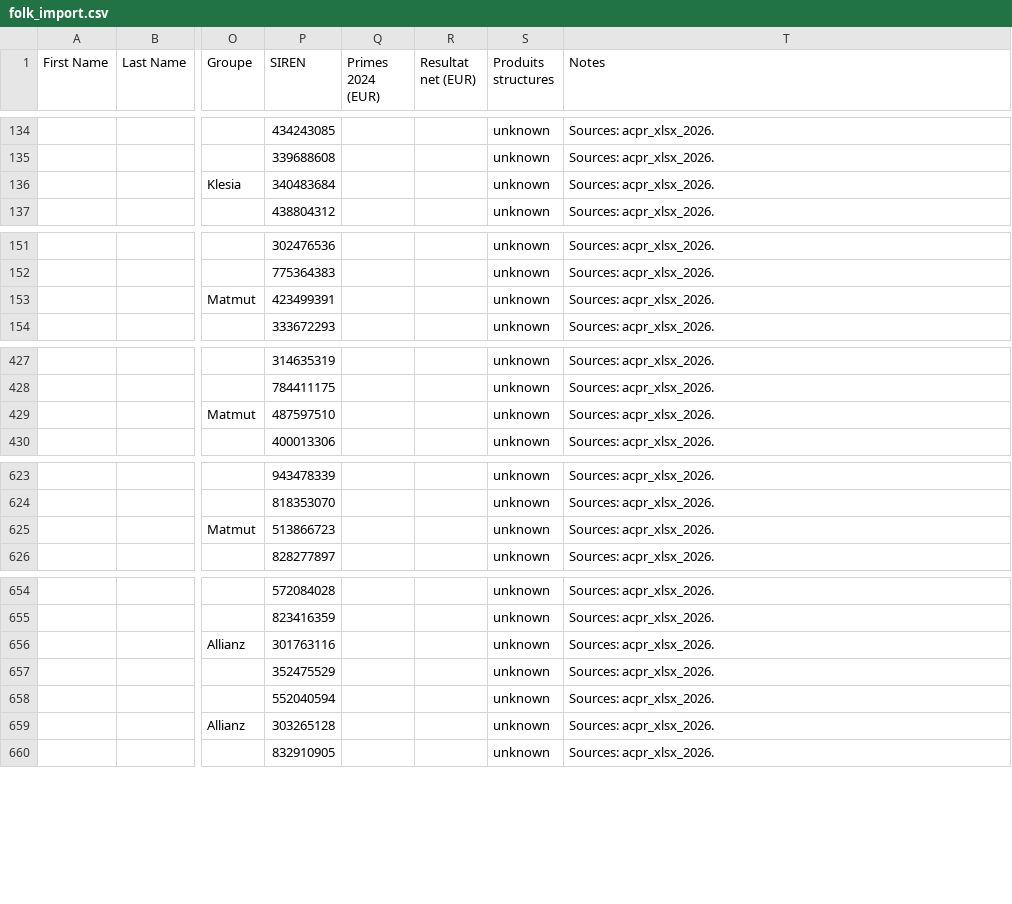
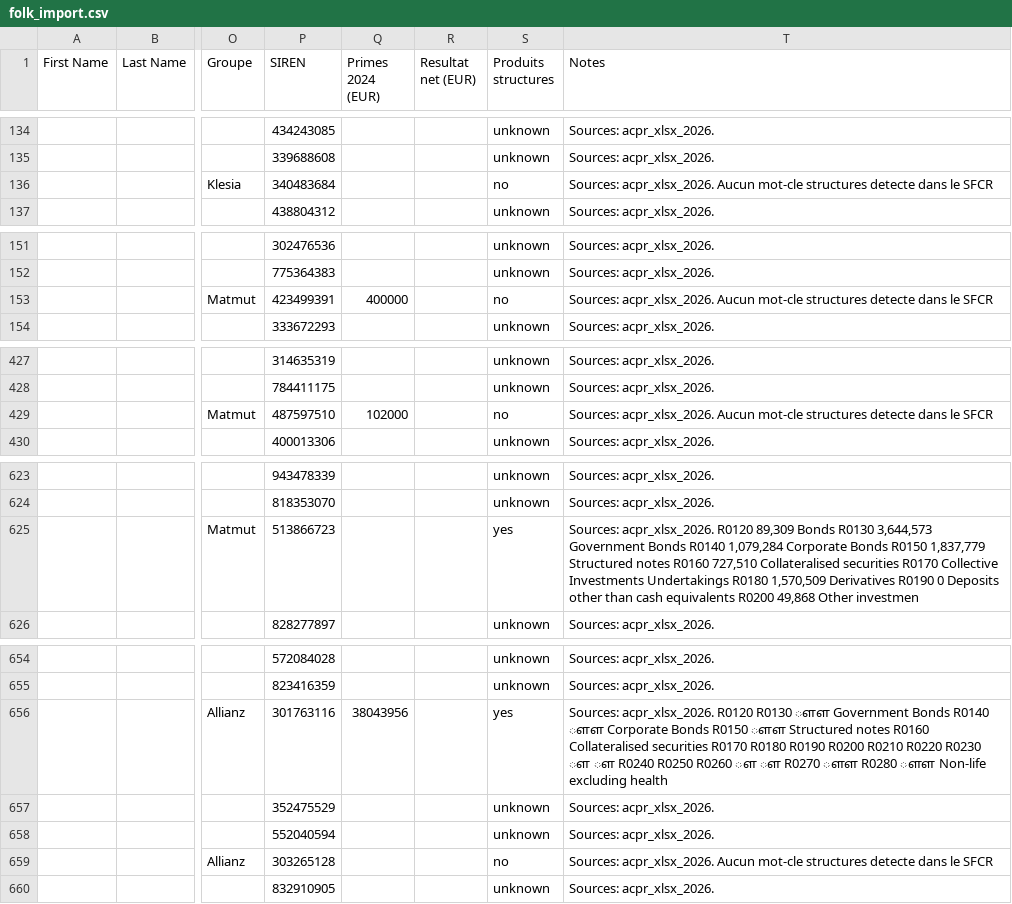
Before and after one commit to lsebah/mutuelles-monitor, a CSV file: docs/data/folk_import.csv, drawn as a sheet; only a part is shown, gaps mark what is left out; the diff covers the shown part only; the diff names each change by its address in the sheet, - before the commit and + after, or states it on an @@ line.

```diff
--- a/docs/data/folk_import.csv
+++ b/docs/data/folk_import.csv
-S136 (Produits structures): unknown
+S136 (Produits structures): no
-T136 (Notes): Sources: acpr_xlsx_2026.
+T136 (Notes): Sources: acpr_xlsx_2026. Aucun mot-cle structures detecte dans le SFCR
-Q153 (Primes 2024 (EUR)): (empty)
+Q153 (Primes 2024 (EUR)): 400000
-S153 (Produits structures): unknown
+S153 (Produits structures): no
-T153 (Notes): Sources: acpr_xlsx_2026.
+T153 (Notes): Sources: acpr_xlsx_2026. Aucun mot-cle structures detecte dans le SFCR
-Q429 (Primes 2024 (EUR)): (empty)
+Q429 (Primes 2024 (EUR)): 102000
-S429 (Produits structures): unknown
+S429 (Produits structures): no
-T429 (Notes): Sources: acpr_xlsx_2026.
+T429 (Notes): Sources: acpr_xlsx_2026. Aucun mot-cle structures detecte dans le SFCR
-S625 (Produits structures): unknown
+S625 (Produits structures): yes
-T625 (Notes): Sources: acpr_xlsx_2026.
+T625 (Notes): Sources: acpr_xlsx_2026. R0120 89,309 Bonds R0130 3,644,573 Government Bonds R0140 1,079,284 Corporate Bonds R0150 1,837,779 Structured notes R0160 727,510 Collateralised securities R0170 Collective Investments Undertakings R0180 1,570,509 Derivatives R0190 0 Deposits other than cash equivalents R0200 49,868 Other investmen
-Q656 (Primes 2024 (EUR)): (empty)
+Q656 (Primes 2024 (EUR)): 38043956
-S656 (Produits structures): unknown
+S656 (Produits structures): yes
-T656 (Notes): Sources: acpr_xlsx_2026.
+T656 (Notes): Sources: acpr_xlsx_2026. R0120 R0130 ௗௗ Government Bonds R0140 ௗௗ Corporate Bonds R0150 ௗௗ Structured notes R0160 Collateralised securities R0170 R0180 R0190 R0200 R0210 R0220 R0230 ௗ ௗ R0240 R0250 R0260 ௗ ௗ R0270 ௗௗ R0280 ௗௗ Non-life excluding health
-S659 (Produits structures): unknown
+S659 (Produits structures): no
-T659 (Notes): Sources: acpr_xlsx_2026.
+T659 (Notes): Sources: acpr_xlsx_2026. Aucun mot-cle structures detecte dans le SFCR
```
Also changed, not shown: 2 edited cells elsewhere in this file, 3 other files.
